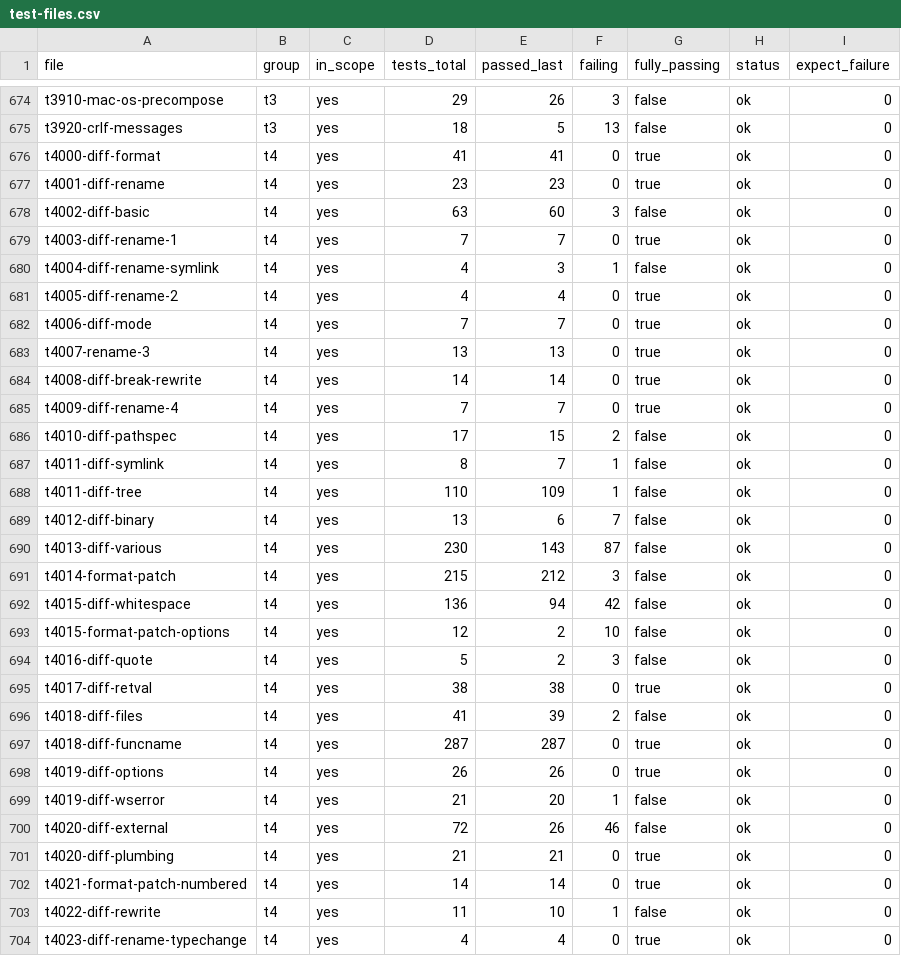
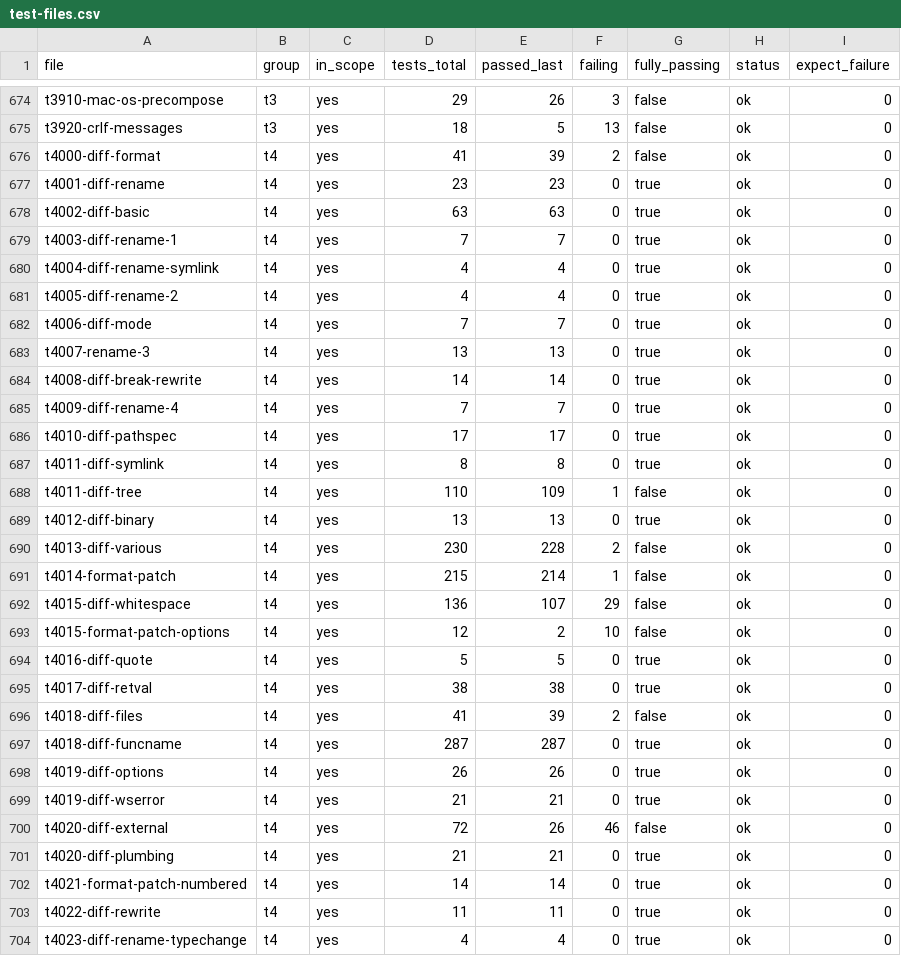
Before and after one commit to dscho/grit, a CSV file: data/test-files.csv, drawn as a sheet; only a part is shown, gaps mark what is left out; the diff covers the shown part only.

```diff
--- a/data/test-files.csv
+++ b/data/test-files.csv
@@ -675,7 +675,7 @@ t3910-mac-os-precompose	t3	yes	29	26	3	false	ok	0
 t3920-crlf-messages	t3	yes	18	5	13	false	ok	0
-t4000-diff-format	t4	yes	41	41	0	true	ok	0
+t4000-diff-format	t4	yes	41	39	2	false	ok	0
 t4001-diff-rename	t4	yes	23	23	0	true	ok	0
-t4002-diff-basic	t4	yes	63	60	3	false	ok	0
+t4002-diff-basic	t4	yes	63	63	0	true	ok	0
 t4003-diff-rename-1	t4	yes	7	7	0	true	ok	0
-t4004-diff-rename-symlink	t4	yes	4	3	1	false	ok	0
+t4004-diff-rename-symlink	t4	yes	4	4	0	true	ok	0
 t4005-diff-rename-2	t4	yes	4	4	0	true	ok	0
@@ -685,11 +685,11 @@ t4008-diff-break-rewrite	t4	yes	14	14	0	true	ok	0
 t4009-diff-rename-4	t4	yes	7	7	0	true	ok	0
-t4010-diff-pathspec	t4	yes	17	15	2	false	ok	0
-t4011-diff-symlink	t4	yes	8	7	1	false	ok	0
+t4010-diff-pathspec	t4	yes	17	17	0	true	ok	0
+t4011-diff-symlink	t4	yes	8	8	0	true	ok	0
 t4011-diff-tree	t4	yes	110	109	1	false	ok	0
-t4012-diff-binary	t4	yes	13	6	7	false	ok	0
-t4013-diff-various	t4	yes	230	143	87	false	ok	0
-t4014-format-patch	t4	yes	215	212	3	false	ok	0
-t4015-diff-whitespace	t4	yes	136	94	42	false	ok	0
+t4012-diff-binary	t4	yes	13	13	0	true	ok	0
+t4013-diff-various	t4	yes	230	228	2	false	ok	0
+t4014-format-patch	t4	yes	215	214	1	false	ok	0
+t4015-diff-whitespace	t4	yes	136	107	29	false	ok	0
 t4015-format-patch-options	t4	yes	12	2	10	false	ok	0
-t4016-diff-quote	t4	yes	5	2	3	false	ok	0
+t4016-diff-quote	t4	yes	5	5	0	true	ok	0
 t4017-diff-retval	t4	yes	38	38	0	true	ok	0
@@ -698,3 +698,3 @@ t4018-diff-funcname	t4	yes	287	287	0	true	ok	0
 t4019-diff-options	t4	yes	26	26	0	true	ok	0
-t4019-diff-wserror	t4	yes	21	20	1	false	ok	0
+t4019-diff-wserror	t4	yes	21	21	0	true	ok	0
 t4020-diff-external	t4	yes	72	26	46	false	ok	0
@@ -702,3 +702,3 @@ t4020-diff-plumbing	t4	yes	21	21	0	true	ok	0
 t4021-format-patch-numbered	t4	yes	14	14	0	true	ok	0
-t4022-diff-rewrite	t4	yes	11	10	1	false	ok	0
+t4022-diff-rewrite	t4	yes	11	11	0	true	ok	0
 t4023-diff-rename-typechange	t4	yes	4	4	0	true	ok	0
```
Also changed, not shown: 56 edited cells elsewhere in this file, 21 other files.
